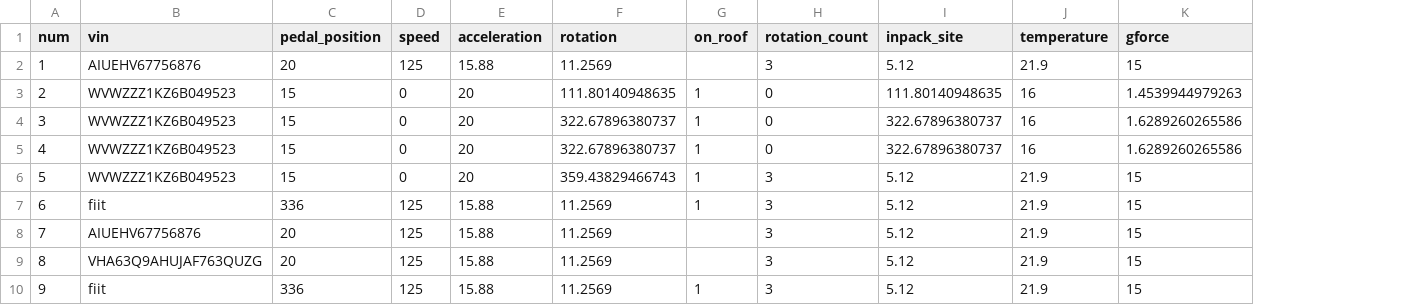
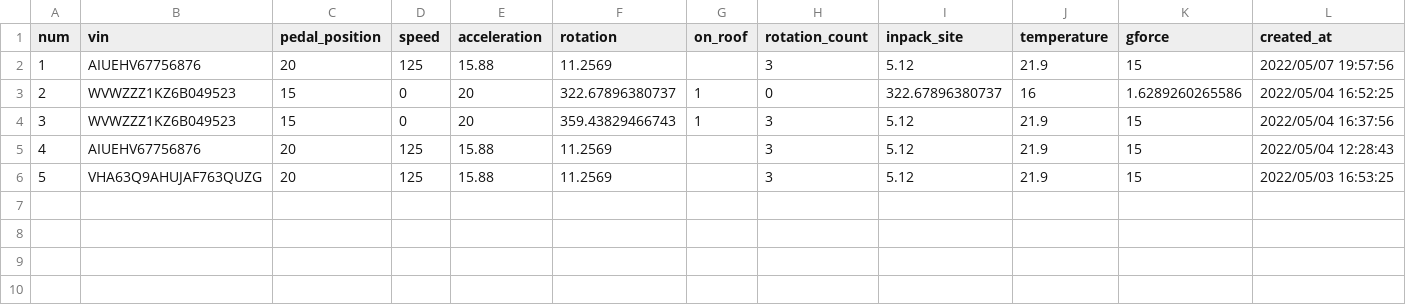
Before and after one commit to DanielCok17/Bakalarka-frontend, a CSV file: appka/public/files/download.csv, drawn as a sheet; removed rows and columns are numbered as before the commit, all else as after; the diff names each change by its address in the sheet, - before the commit and + after, or states it on an @@ line.

```diff
--- a/appka/public/files/download.csv
+++ b/appka/public/files/download.csv
+column L (created_at), rows 2-6: 2022/05/07 19:57:56 | 2022/05/04 16:52:25 | 2022/05/04 16:37:56 | 2022/05/04 12:28:43 | 2022/05/03 16:53:25
-row 3: 2 | WVWZZZ1KZ6B049523 | 15 | 0 | 20 | 111.80140948635 | 1 | 0 | 111.80140948635 | 16 | 1.4539944979263
-row 4: 3 | WVWZZZ1KZ6B049523 | 15 | 0 | 20 | 322.67896380737 | 1 | 0 | 322.67896380737 | 16 | 1.6289260265586
@@ column A (num) renumbered between rows 3 and 6 @@
-row 7: 6 | fiit | 336 | 125 | 15.88 | 11.2569 | 1 | 3 | 5.12 | 21.9 | 15
-row 10: 9 | fiit | 336 | 125 | 15.88 | 11.2569 | 1 | 3 | 5.12 | 21.9 | 15
```
Also changed, not shown: 6 other files.
